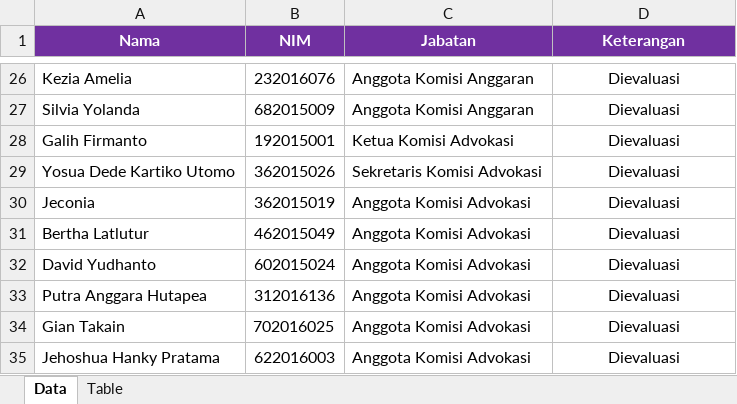
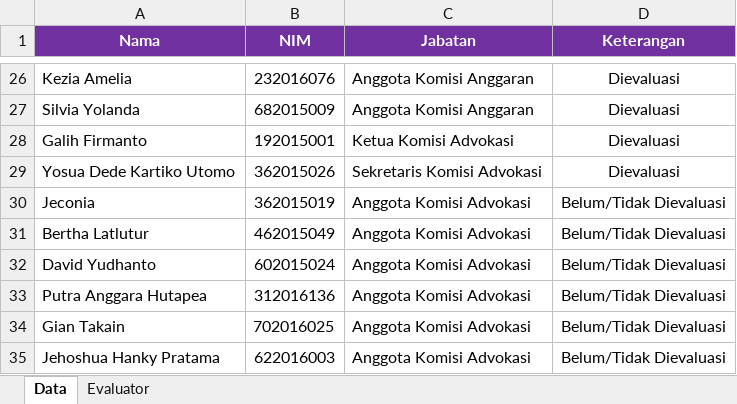
Before and after one commit to SuryaDwiPradana/eval, an Excel workbook: org_eval/resources/data.xlsx, sheet Data, drawn as a sheet; only a part is shown, gaps mark what is left out; values as stored, in another font and other column widths than the file's, no borders; the diff names each change by its address in the sheet, - before the commit and + after, or states it on an @@ line.

```diff
--- a/org_eval/resources/data.xlsx (sheet Data)
+++ b/org_eval/resources/data.xlsx (sheet Data)
-sheet tab: Table
+sheet tab: Evaluator
-D30:D35 (Keterangan): Dievaluasi
+D30:D35 (Keterangan): Belum/Tidak Dievaluasi
```
Also changed, not shown: sheet Evaluator, org_eval/resources/format/prepare.xlsx, 4 other files.
